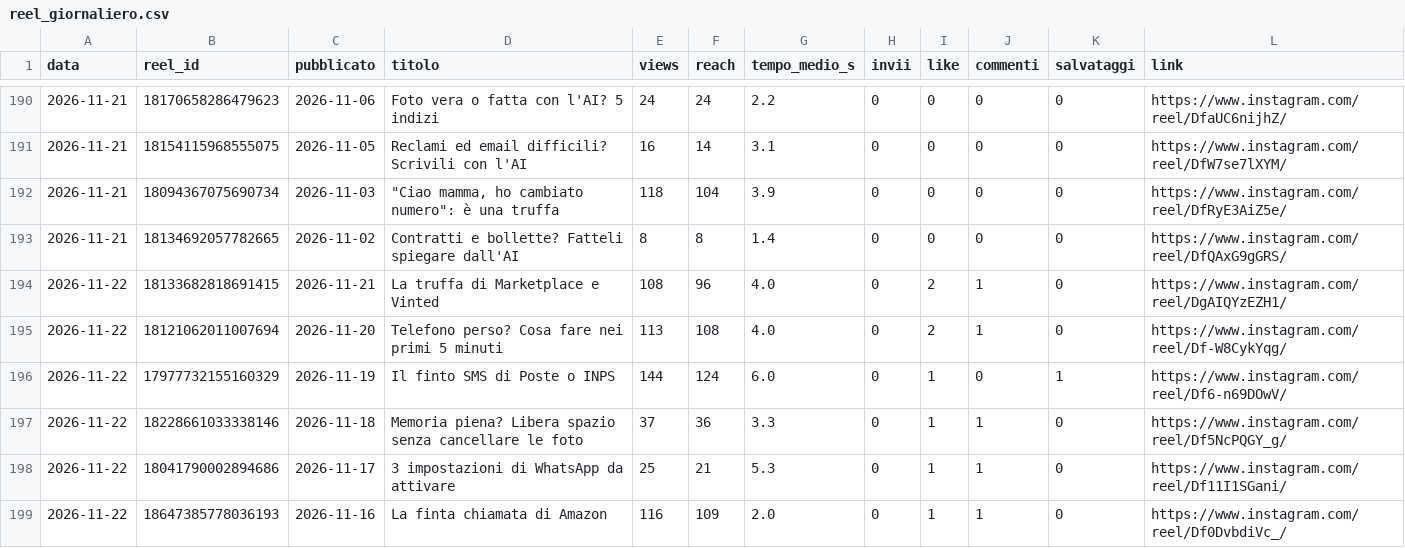
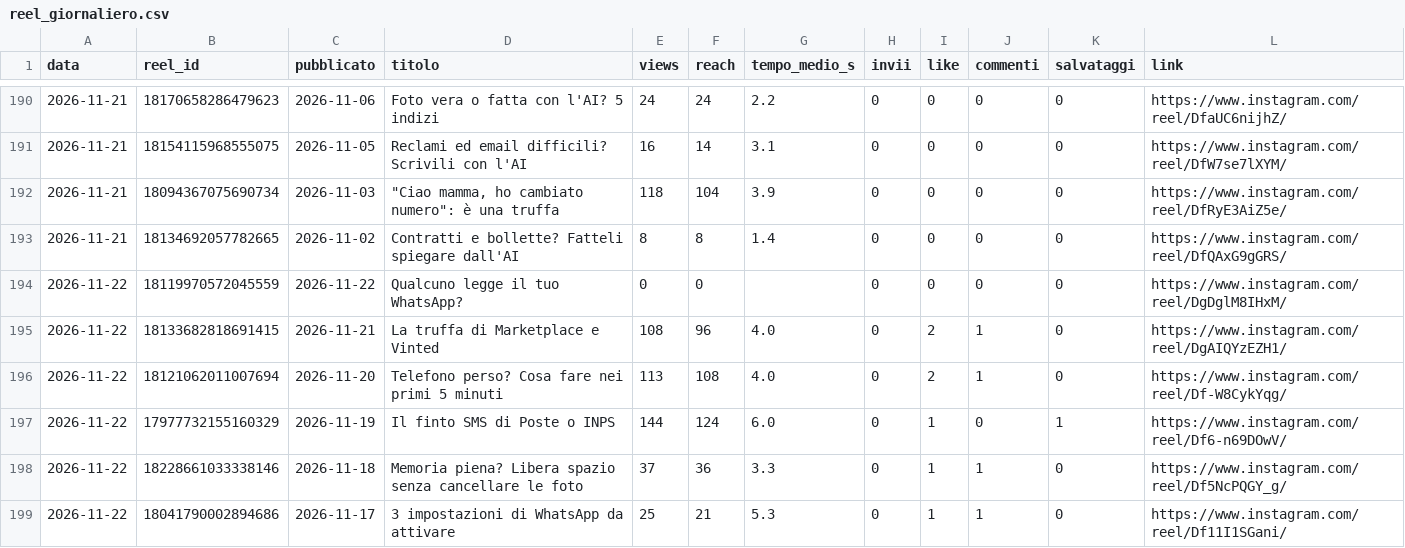
Before and after one commit to SimonePiro00/bitquotidiano, a CSV file: analisi/reel_giornaliero.csv, drawn as a sheet; only a part is shown, gaps mark what is left out; the shorter side is filled out with more unchanged rows.

Commit message:
Registro giornaliero

```diff
--- a/analisi/reel_giornaliero.csv
+++ b/analisi/reel_giornaliero.csv
@@ -193,2 +193,3 @@ data,reel_id,pubblicato,titolo,views,reach,tempo_medio_s,invii,like,commenti,sal
 2026-11-21,18134692057782665,2026-11-02,Contratti e bollette? Fatteli spiegare dall'AI,8,8,1.4,0,0,0,0,https://www.instagram.com/reel/DfQAxG9gGRS/
+2026-11-22,18119970572045559,2026-11-22,Qualcuno legge il tuo WhatsApp?,0,0,,0,0,0,0,https://www.instagram.com/reel/DgDglM8IHxM/
 2026-11-22,18133682818691415,2026-11-21,La truffa di Marketplace e Vinted,108,96,4.0,0,2,1,0,https://www.instagram.com/reel/DgAIQYzEZH1/
```
Also changed, not shown: analisi/follower.csv.
